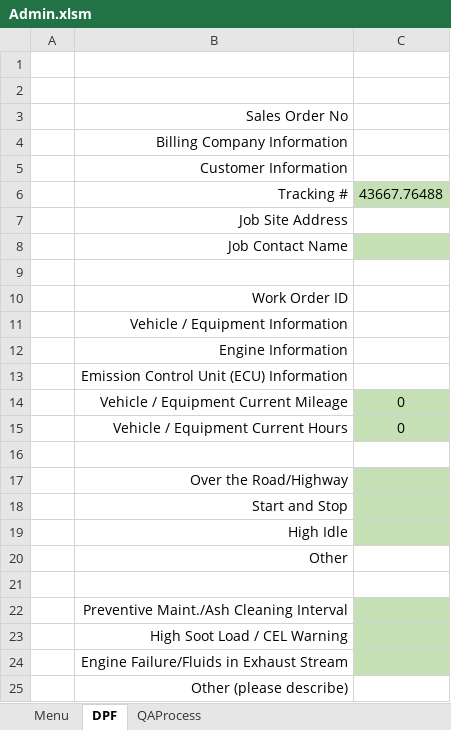
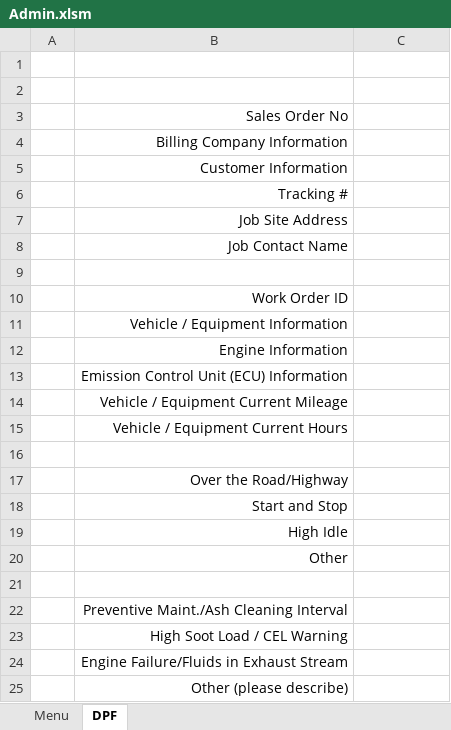
Before and after one commit to FrankDesimone/DP, an Excel workbook: DP/Excel/Admin.xlsm, sheet DPF, drawn as a sheet; values as stored, in another font and other column widths than the file's, no borders; charts and pictures not drawn; the diff names each change by its address in the sheet, - before the commit and + after, or states it on an @@ line.

```diff
--- a/DP/Excel/Admin.xlsm (sheet DPF)
+++ b/DP/Excel/Admin.xlsm (sheet DPF)
@@ sheet tab hidden: QAProcess @@
-C6: 43667.76488
+C6: (empty)
-C6 fill: #C5E0B4
+C6 fill: none
-C8 fill: #C5E0B4
+C8 fill: none
-C14:C15: 0
+C14:C15: (empty)
-C14:C15 fill: #C5E0B4
+C14:C15 fill: none
-C17:C19 fill: #C5E0B4
+C17:C19 fill: none
-C22:C24 fill: #C5E0B4
+C22:C24 fill: none
```
Also changed, not shown: charts or pictures.
